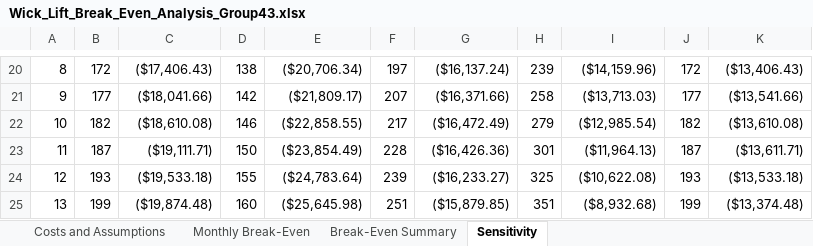
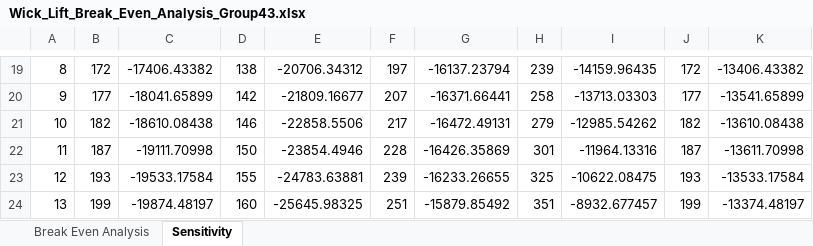
Before and after one commit to marchelinotoma3/my-project, an Excel workbook: innovate_1x03_milestone2/Wick_Lift_Break_Even_Analysis_Group43.xlsx, sheet Sensitivity, drawn as a sheet; only a part is shown, gaps mark what is left out; values as stored, in another font and other column widths than the file's, no cell formats; addresses are those after the commit; the diff covers the shown part only; the diff names each change by its address in the sheet, - before the commit and + after, or states it on an @@ line.

```diff
--- a/innovate_1x03_milestone2/Wick_Lift_Break_Even_Analysis_Group43.xlsx (sheet Sensitivity)
+++ b/innovate_1x03_milestone2/Wick_Lift_Break_Even_Analysis_Group43.xlsx (sheet Sensitivity)
-sheet tab: Costs and Assumptions
+sheet tab: Break Even Analysis
-sheet tab: Monthly Break-Even
-sheet tab: Break-Even Summary
-C19: ($17,406.43)
+C19: -17406.43382
-E19: ($20,706.34)
+E19: -20706.34312
-G19: ($16,137.24)
+G19: -16137.23794
-I19: ($14,159.96)
+I19: -14159.96435
-K19: ($13,406.43)
+K19: -13406.43382
-C20: ($18,041.66)
+C20: -18041.65899
-E20: ($21,809.17)
+E20: -21809.16677
-G20: ($16,371.66)
+G20: -16371.66441
-I20: ($13,713.03)
+I20: -13713.03303
-K20: ($13,541.66)
+K20: -13541.65899
-C21: ($18,610.08)
+C21: -18610.08438
-E21: ($22,858.55)
+E21: -22858.5506
-G21: ($16,472.49)
+G21: -16472.49131
-I21: ($12,985.54)
+I21: -12985.54262
-K21: ($13,610.08)
+K21: -13610.08438
-C22: ($19,111.71)
+C22: -19111.70998
-E22: ($23,854.49)
+E22: -23854.4946
-G22: ($16,426.36)
+G22: -16426.35869
-I22: ($11,964.13)
+I22: -11964.13316
-K22: ($13,611.71)
+K22: -13611.70998
-C23: ($19,533.18)
+C23: -19533.17584
-E23: ($24,783.64)
+E23: -24783.63881
-G23: ($16,233.27)
+G23: -16233.26655
-I23: ($10,622.08)
+I23: -10622.08475
-K23: ($13,533.18)
+K23: -13533.17584
-C24: ($19,874.48)
+C24: -19874.48197
-E24: ($25,645.98)
+E24: -25645.98325
-G24: ($15,879.85)
+G24: -15879.85492
-I24: ($8,932.68)
+I24: -8932.677457
-K24: ($13,374.48)
+K24: -13374.48197
```
Also changed, not shown: 6 added rows, 7 removed rows, 2 moved rows, 329 edited cells and row numbers in column A elsewhere in this sheet, sheet Break Even Analysis, cell formats, formulas that keep their value, charts or pictures.
